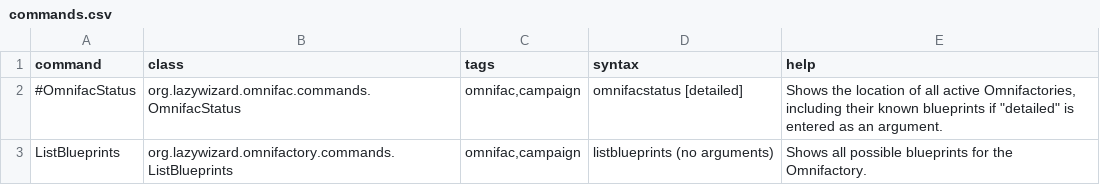
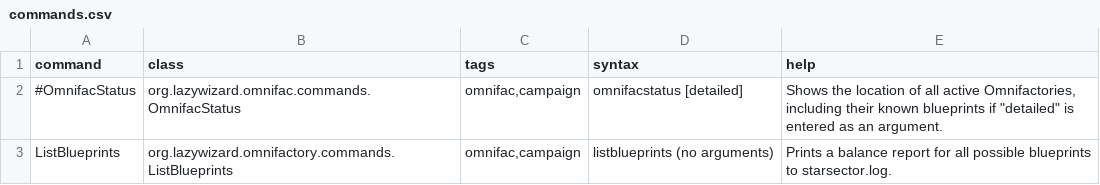
Before and after one commit to LazyWizard/omnifactory, a CSV file: src/commands.csv, drawn as a sheet.

Commit message:
Added cargo checks to discover new blueprints

```diff
--- a/src/commands.csv
+++ b/src/commands.csv
@@ -2,2 +2,2 @@ command,class,tags,syntax,help
 #OmnifacStatus,org.lazywizard.omnifac.commands.OmnifacStatus,"omnifac,campaign",omnifacstatus [detailed],"Shows the location of all active Omnifactories, including their known blueprints if ""detailed"" is entered as an argument."
-ListBlueprints,org.lazywizard.omnifactory.commands.ListBlueprints,"omnifac,campaign",listblueprints (no arguments),"Shows all possible blueprints for the Omnifactory."
+ListBlueprints,org.lazywizard.omnifactory.commands.ListBlueprints,"omnifac,campaign",listblueprints (no arguments),"Prints a balance report for all possible blueprints to starsector.log."
```
Also changed, not shown: 2 other files.
